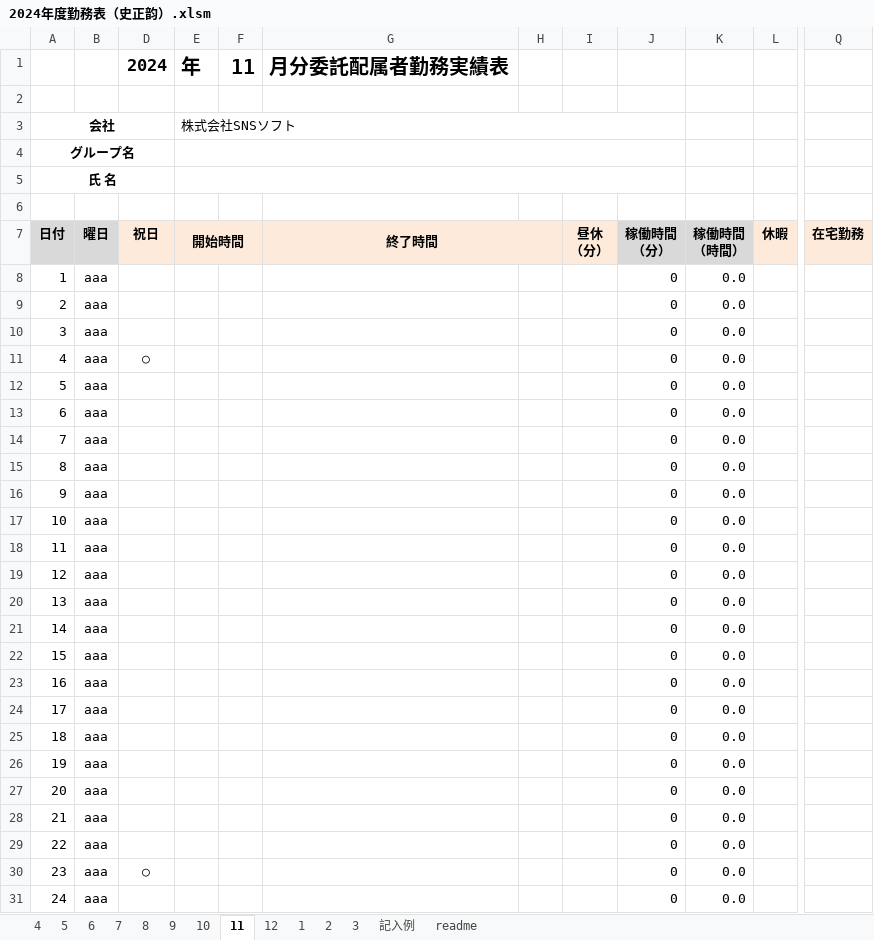
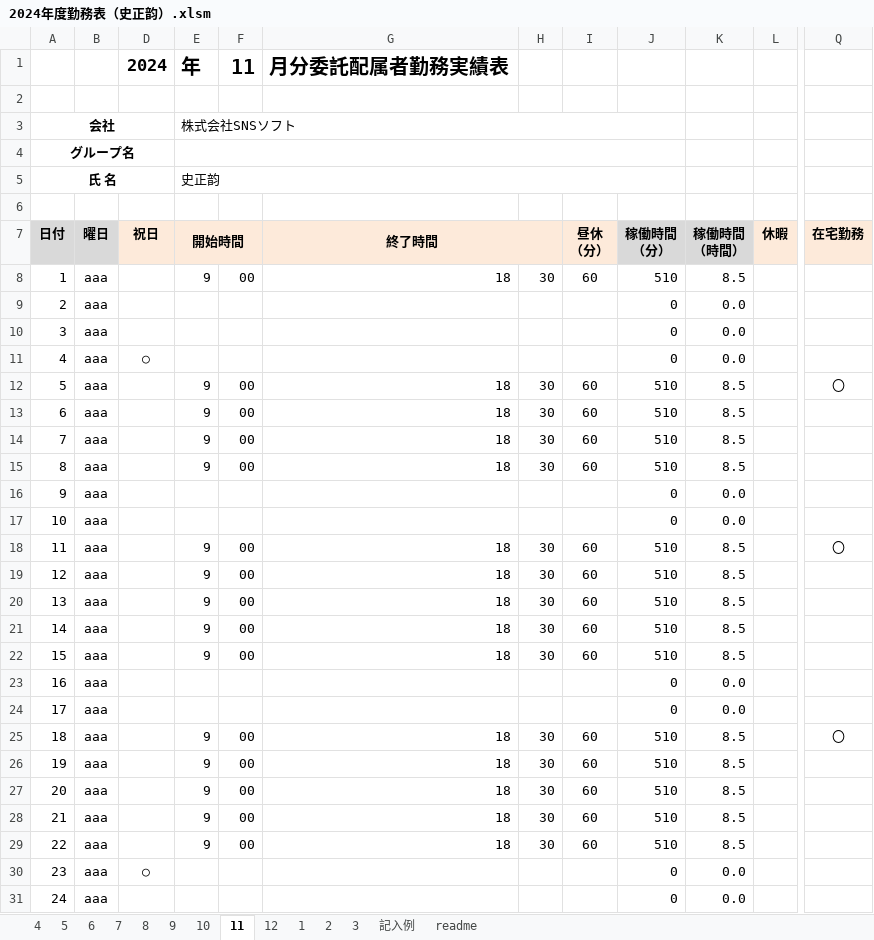
Before and after one commit to shizhengyun/test, an Excel workbook: 2024年度勤務表（史正韵）.xlsm, sheet 11, drawn as a sheet; only a part is shown, gaps mark what is left out; values as stored, in another font and other column widths than the file's, no borders; charts and pictures and conditional formats not drawn; the diff covers the shown part only; the diff names each change by its address in the sheet, - before the commit and + after, or states it on an @@ line.

```diff
--- a/2024年度勤務表（史正韵）.xlsm (sheet 11)
+++ b/2024年度勤務表（史正韵）.xlsm (sheet 11)
-E5 (開始時間): (empty)
+E5 (開始時間): 史正韵
-E8 (開始時間): (empty)
+E8 (開始時間): 9
-F8: (empty)
+F8: 00
-G8 (終了時間): (empty)
+G8 (終了時間): 18
-H8: (empty)
+H8: 30
-I8 (昼休 （分）): (empty)
+I8 (昼休 （分）): 60
-J8 (稼働時間 （分）): 0
+J8 (稼働時間 （分）): 510
-K8 (稼働時間 （時間）): 0.0
+K8 (稼働時間 （時間）): 8.5
-E12:E15 (開始時間): (empty)
+E12:E15 (開始時間): 9
-F12:F15: (empty)
+F12:F15: 00
-G12:G15 (終了時間): (empty)
+G12:G15 (終了時間): 18
-H12:H15: (empty)
+H12:H15: 30
-I12:I15 (昼休 （分）): (empty)
+I12:I15 (昼休 （分）): 60
-J12:J15 (稼働時間 （分）): 0
+J12:J15 (稼働時間 （分）): 510
-K12:K15 (稼働時間 （時間）): 0.0
+K12:K15 (稼働時間 （時間）): 8.5
-Q12 (在宅勤務): (empty)
+Q12 (在宅勤務): 〇
-E18:E22 (開始時間): (empty)
+E18:E22 (開始時間): 9
-F18:F22: (empty)
+F18:F22: 00
-G18:G22 (終了時間): (empty)
+G18:G22 (終了時間): 18
-H18:H22: (empty)
+H18:H22: 30
-I18:I22 (昼休 （分）): (empty)
+I18:I22 (昼休 （分）): 60
-J18:J22 (稼働時間 （分）): 0
+J18:J22 (稼働時間 （分）): 510
-K18:K22 (稼働時間 （時間）): 0.0
+K18:K22 (稼働時間 （時間）): 8.5
-Q18 (在宅勤務): (empty)
+Q18 (在宅勤務): 〇
-E25:E29 (開始時間): (empty)
+E25:E29 (開始時間): 9
-F25:F29: (empty)
+F25:F29: 00
-G25:G29 (終了時間): (empty)
+G25:G29 (終了時間): 18
-H25:H29: (empty)
+H25:H29: 30
-I25:I29 (昼休 （分）): (empty)
+I25:I29 (昼休 （分）): 60
-J25:J29 (稼働時間 （分）): 0
+J25:J29 (稼働時間 （分）): 510
-K25:K29 (稼働時間 （時間）): 0.0
+K25:K29 (稼働時間 （時間）): 8.5
-Q25 (在宅勤務): (empty)
+Q25 (在宅勤務): 〇
```
Also changed, not shown: 1 added row, 1 removed row and 36 edited cells elsewhere in this sheet, sheet 12, sheet 3, sheet 2, sheet 1, sheet 10, 2 other files.
